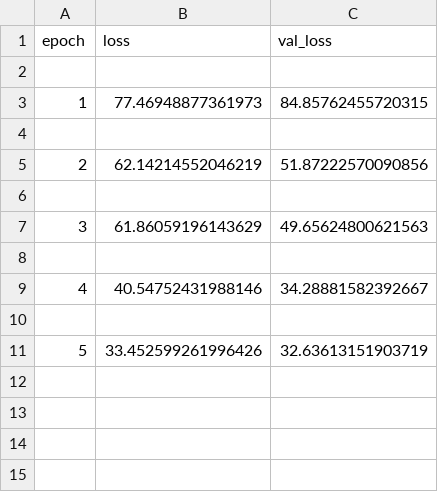
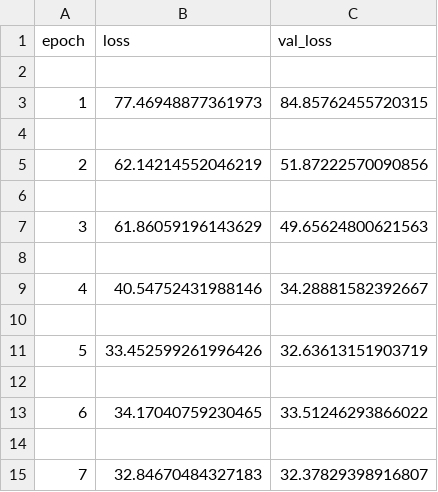
Before and after one commit to pjenpoomjai/LipNet, a CSV file: data/res_logs/2019-02-27-08-37/training.csv, drawn as a sheet.

```diff
--- a/data/res_logs/2019-02-27-08-37/training.csv
+++ b/data/res_logs/2019-02-27-08-37/training.csv
@@ -11 +11,5 @@ epoch,loss,val_loss
 5,33.452599261996426,32.63613151903719
+
+6,34.17040759230465,33.51246293866022
+
+7,32.84670484327183,32.37829398916807
```
Also changed, not shown: 13 other files.
